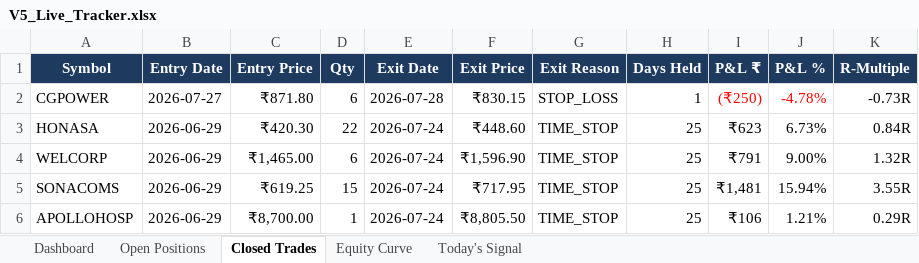
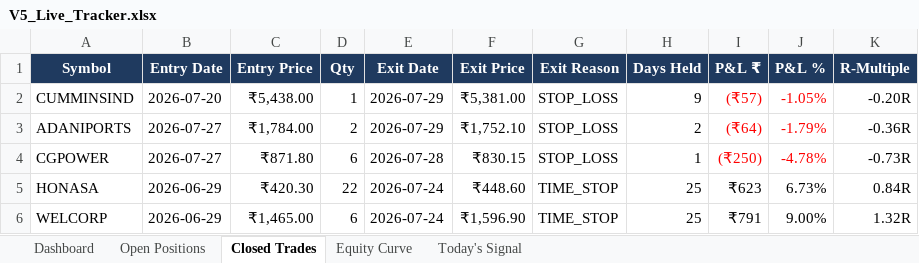
Before and after one commit to shubhamkrpal3-web/v5-stockpicker, an Excel workbook: V5_Live_Tracker.xlsx, sheet Closed Trades, drawn as a sheet; only a part is shown; the shorter side is filled out with more unchanged rows; values as stored, in another font and other column widths than the file's, no borders; conditional formats not drawn; the diff names each change by its address in the sheet, - before the commit and + after, or states it on an @@ line.

```diff
--- a/V5_Live_Tracker.xlsx (sheet Closed Trades)
+++ b/V5_Live_Tracker.xlsx (sheet Closed Trades)
+row 2: CUMMINSIND | 2026-07-20 | ₹5,438.00 | 1 | 2026-07-29 | ₹5,381.00 | STOP_LOSS | 9 | (₹57) | -1.05% | -0.20R
+row 3: ADANIPORTS | 2026-07-27 | ₹1,784.00 | 2 | 2026-07-29 | ₹1,752.10 | STOP_LOSS | 2 | (₹64) | -1.79% | -0.36R
```
Also changed, not shown: sheet Today's Signal, sheet Open Positions, sheet Dashboard, sheet Equity Curve, 12 other files.
